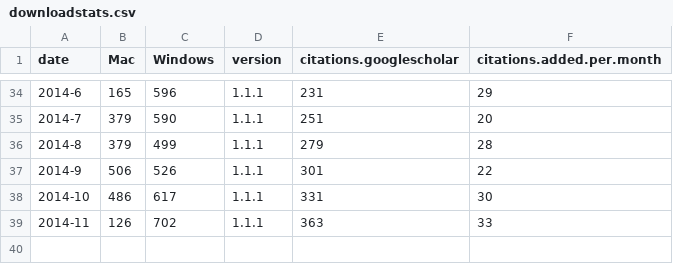
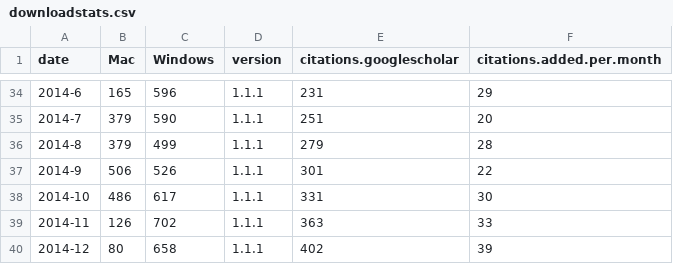
Before and after one commit to brettc/partitionfinder, a CSV file: docs/downloadstats.csv, drawn as a sheet; only a part is shown, gaps mark what is left out.

Commit message:
updated download stats

```diff
--- a/docs/downloadstats.csv
+++ b/docs/downloadstats.csv
@@ -39 +39,2 @@ date,Mac,Windows,version,citations.googlescholar,citations.added.per.month
 2014-11,126,702,1.1.1,363,33
+2014-12,80,658,1.1.1,402,39
```
Also changed, not shown: 3 other files.
